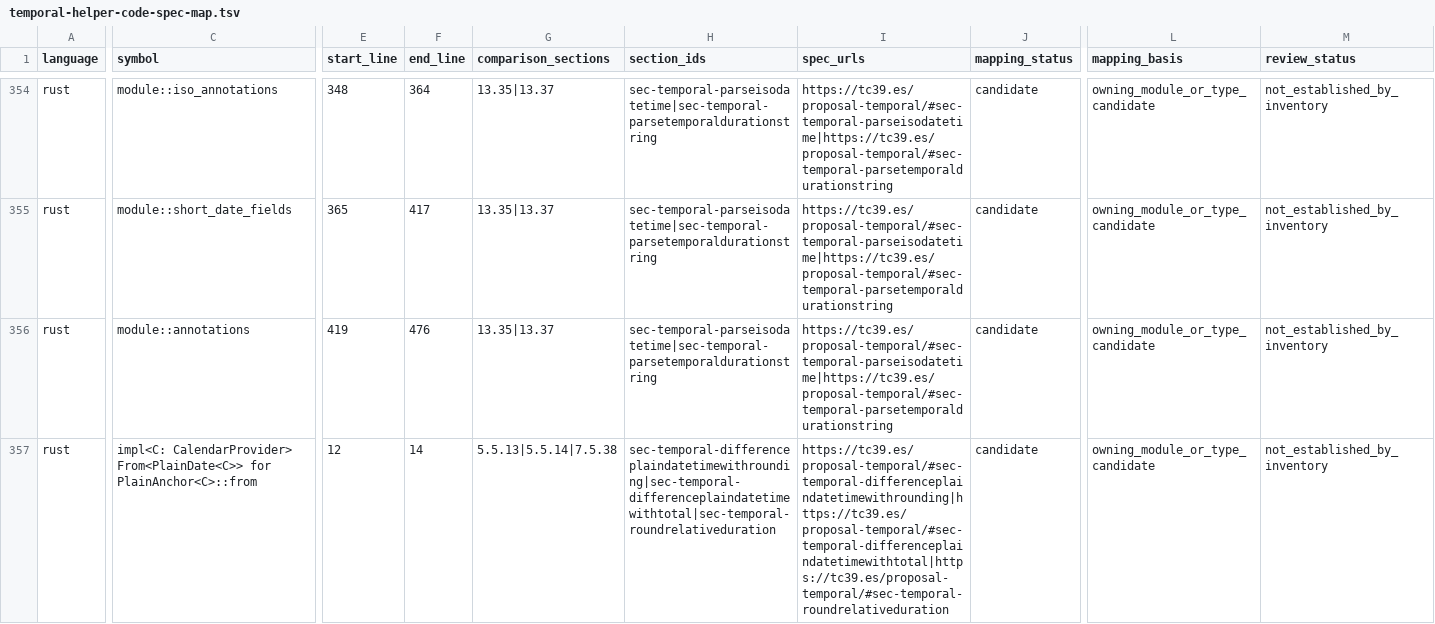
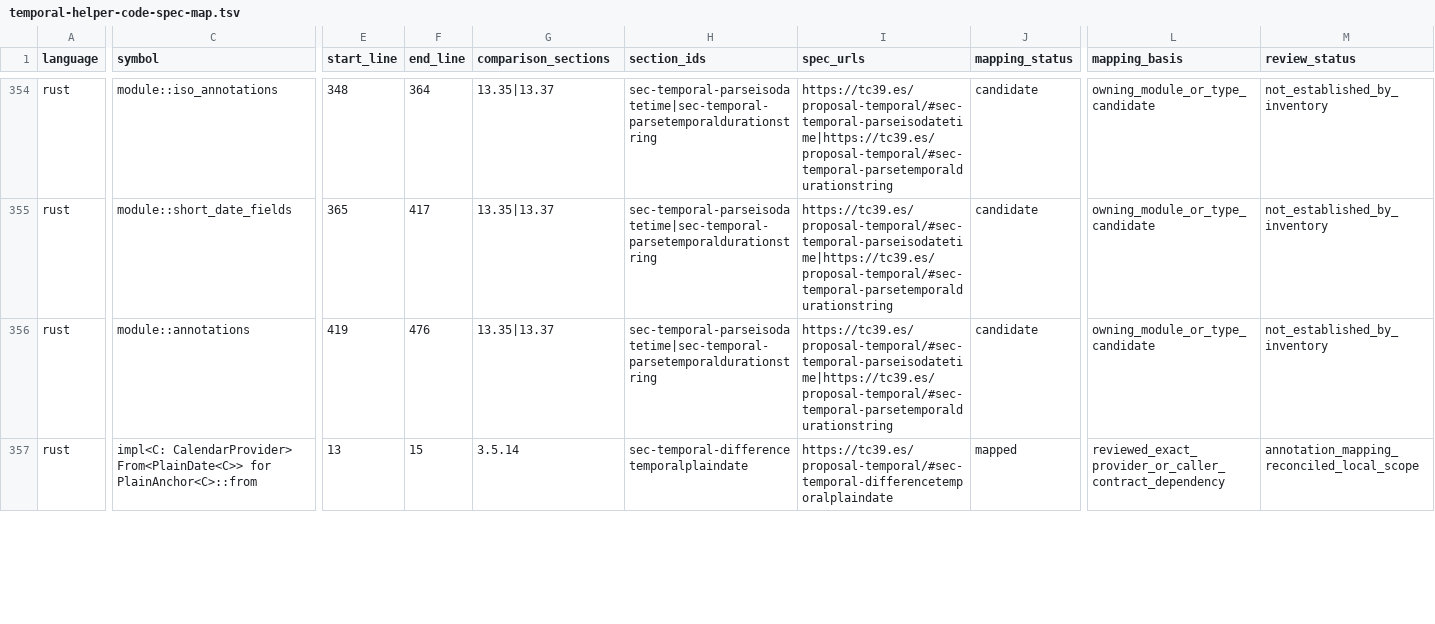
Before and after one commit to formatjs/formatjs, a TSV file: knowledge-base/audits/temporal-helper-code-spec-map.tsv, drawn as a sheet; only a part is shown, gaps mark what is left out; the diff covers the shown part only; the diff names each change by its address in the sheet, - before the commit and + after, or states it on an @@ line.

```diff
--- a/knowledge-base/audits/temporal-helper-code-spec-map.tsv
+++ b/knowledge-base/audits/temporal-helper-code-spec-map.tsv
-E357 (start_line): 12
+E357 (start_line): 13
-F357 (end_line): 14
+F357 (end_line): 15
-G357 (comparison_sections): 5.5.13|5.5.14|7.5.38
+G357 (comparison_sections): 3.5.14
-H357 (section_ids): sec-temporal-differenceplaindatetimewithrounding|sec-temporal-differenceplaindatetimewithtotal|sec-temporal-roundrelativeduration
+H357 (section_ids): sec-temporal-differencetemporalplaindate
-I357 (spec_urls): https://tc39.es/proposal-temporal/#sec-temporal-differenceplaindatetimewithrounding|https://tc39.es/proposal-temporal/#sec-temporal-differenceplaindatetimewithtotal|https://tc39.es/proposal-temporal/#sec-temporal-roundrelativeduration
+I357 (spec_urls): https://tc39.es/proposal-temporal/#sec-temporal-differencetemporalplaindate
-J357 (mapping_status): candidate
+J357 (mapping_status): mapped
-L357 (mapping_basis): owning_module_or_type_candidate
+L357 (mapping_basis): reviewed_exact_provider_or_caller_contract_dependency
-M357 (review_status): not_established_by_inventory
+M357 (review_status): annotation_mapping_reconciled_local_scope
```
Also changed, not shown: 118 edited cells elsewhere in this file, knowledge-base/audits/temporal-conditional-families.tsv, knowledge-base/audits/temporal-helper-annotation-queue.tsv, 16 other files.
